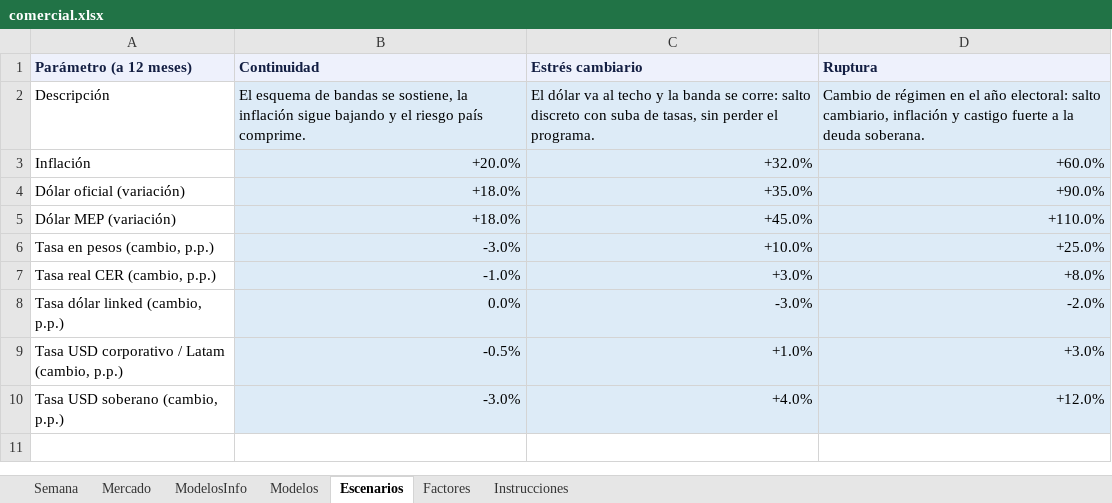
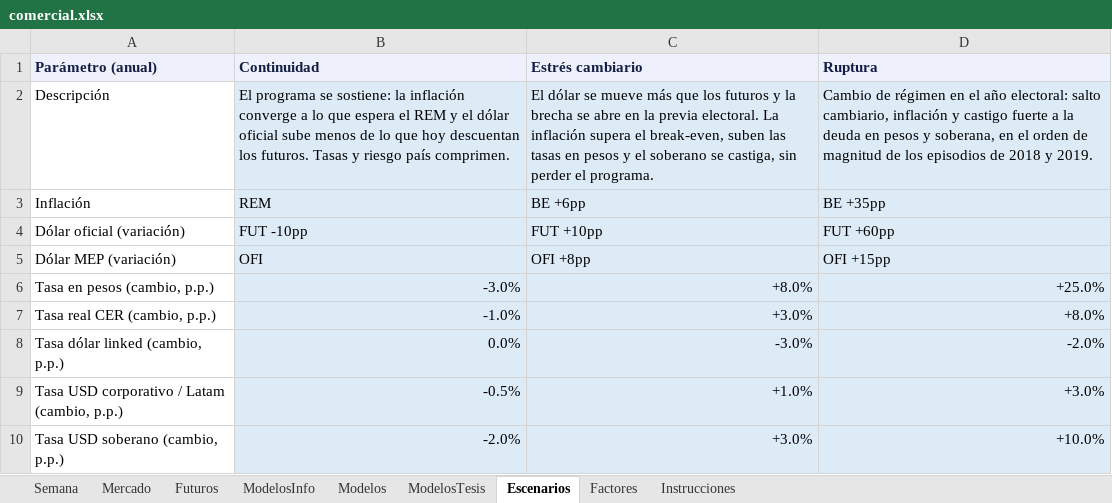
Before and after one commit to mfriedB/fondos, an Excel workbook: comercial.xlsx, sheet Escenarios, drawn as a sheet; values as stored, in another font and other column widths than the file's, no borders; the diff names each change by its address in the sheet, - before the commit and + after, or states it on an @@ line.

```diff
--- a/comercial.xlsx (sheet Escenarios)
+++ b/comercial.xlsx (sheet Escenarios)
+sheet tab: Futuros
+sheet tab: ModelosTesis
-A1: Parámetro (a 12 meses)
+A1: Parámetro (anual)
-B2 (Continuidad): El esquema de bandas se sostiene, la inflación sigue bajando y el riesgo país comprime.
+B2 (Continuidad): El programa se sostiene: la inflación converge a lo que espera el REM y el dólar oficial sube menos de lo que hoy descuentan los futuros. Tasas y riesgo país comprimen.
-C2 (Estrés cambiario): El dólar va al techo y la banda se corre: salto discreto con suba de tasas, sin perder…
+C2 (Estrés cambiario): El dólar se mueve más que los futuros y la brecha se abre en la previa electoral. La inflación supera el break-even, suben las tasas en pesos y el soberano se castiga, sin perder…
-D2 (Ruptura): …la deuda soberana.
+D2 (Ruptura): …la deuda en pesos y soberana, en el orden de magnitud de los episodios de 2018 y 2019.
-B3 (Continuidad): +20.0%
+B3 (Continuidad): REM
-C3 (Estrés cambiario): +32.0%
+C3 (Estrés cambiario): BE +6pp
-D3 (Ruptura): +60.0%
+D3 (Ruptura): BE +35pp
-B4 (Continuidad): +18.0%
+B4 (Continuidad): FUT -10pp
-C4 (Estrés cambiario): +35.0%
+C4 (Estrés cambiario): FUT +10pp
-D4 (Ruptura): +90.0%
+D4 (Ruptura): FUT +60pp
-B5 (Continuidad): +18.0%
+B5 (Continuidad): OFI
-C5 (Estrés cambiario): +45.0%
+C5 (Estrés cambiario): OFI +8pp
-D5 (Ruptura): +110.0%
+D5 (Ruptura): OFI +15pp
-C6 (Estrés cambiario): +10.0%
+C6 (Estrés cambiario): +8.0%
-B10 (Continuidad): -3.0%
+B10 (Continuidad): -2.0%
-C10 (Estrés cambiario): +4.0%
+C10 (Estrés cambiario): +3.0%
-D10 (Ruptura): +12.0%
+D10 (Ruptura): +10.0%
```
Also changed, not shown: sheet Mercado, sheet Instrucciones, sheet Modelos, sheet ModelosInfo, sheet Semana, 2 other files.
